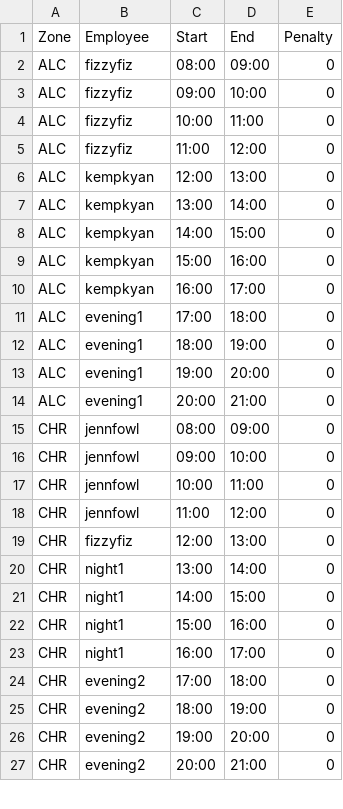
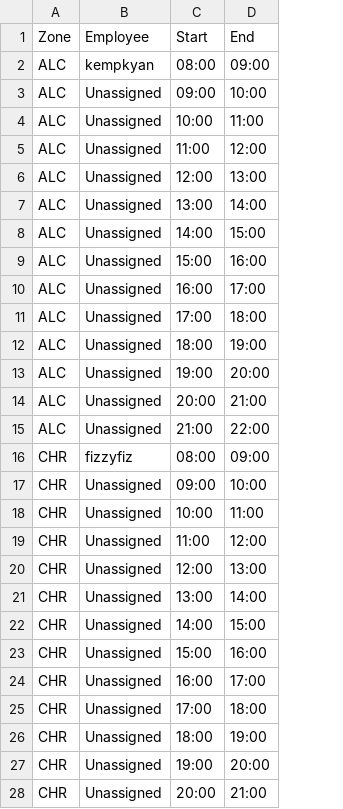
Before and after one commit to KyanBasil/freshbotv2, a CSV file: schedule.csv, drawn as a sheet; only a part is shown; removed rows and columns are numbered as before the commit, all else as after; the diff covers the shown part only; the diff names each change by its address in the sheet, - before the commit and + after, or states it on an @@ line.

```diff
--- a/schedule.csv
+++ b/schedule.csv
-column E (Penalty), rows 2-27: all 0
-B2 (Employee): fizzyfiz
+B2 (Employee): kempkyan
-B3:B5 (Employee): fizzyfiz
+B3:B5 (Employee): Unassigned
-B6:B10 (Employee): kempkyan
+B6:B10 (Employee): Unassigned
-B11:B14 (Employee): evening1
+B11:B14 (Employee): Unassigned
+row 15: ALC | Unassigned | 21:00 | 22:00
-B16 (Employee): jennfowl
+B16 (Employee): fizzyfiz
-B17:B19 (Employee): jennfowl
+B17:B19 (Employee): Unassigned
-B20 (Employee): fizzyfiz
+B20 (Employee): Unassigned
-B21:B24 (Employee): night1
+B21:B24 (Employee): Unassigned
-B25:B28 (Employee): evening2
+B25:B28 (Employee): Unassigned
```
Also changed, not shown: 3 added rows, 1 removed row and 26 edited cells elsewhere in this file, 3 other files.
